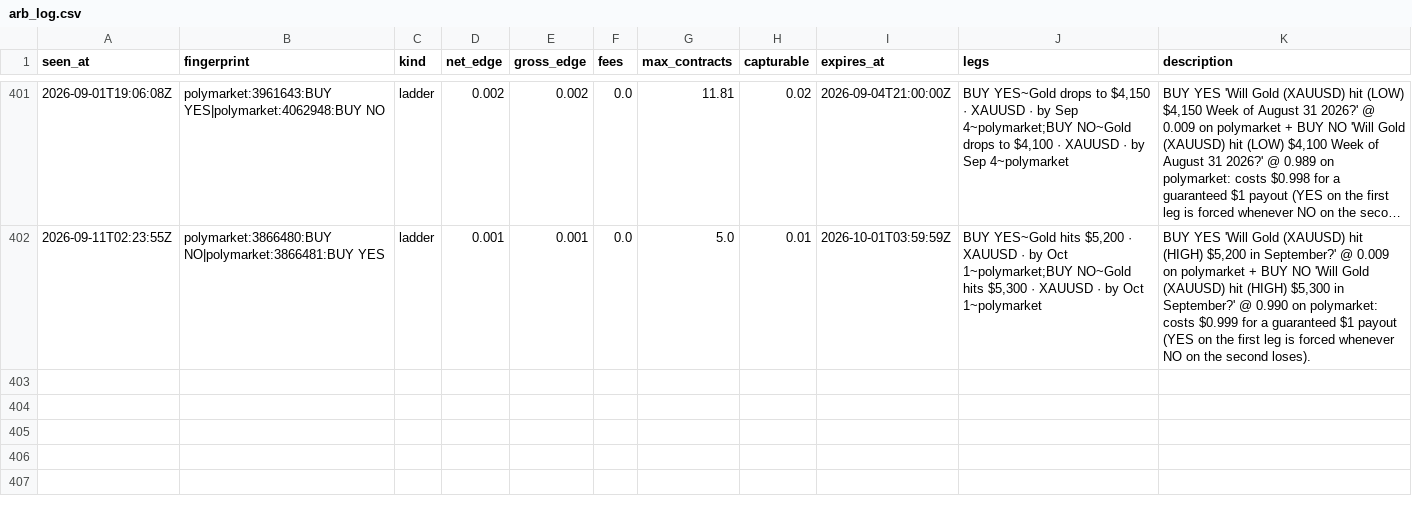
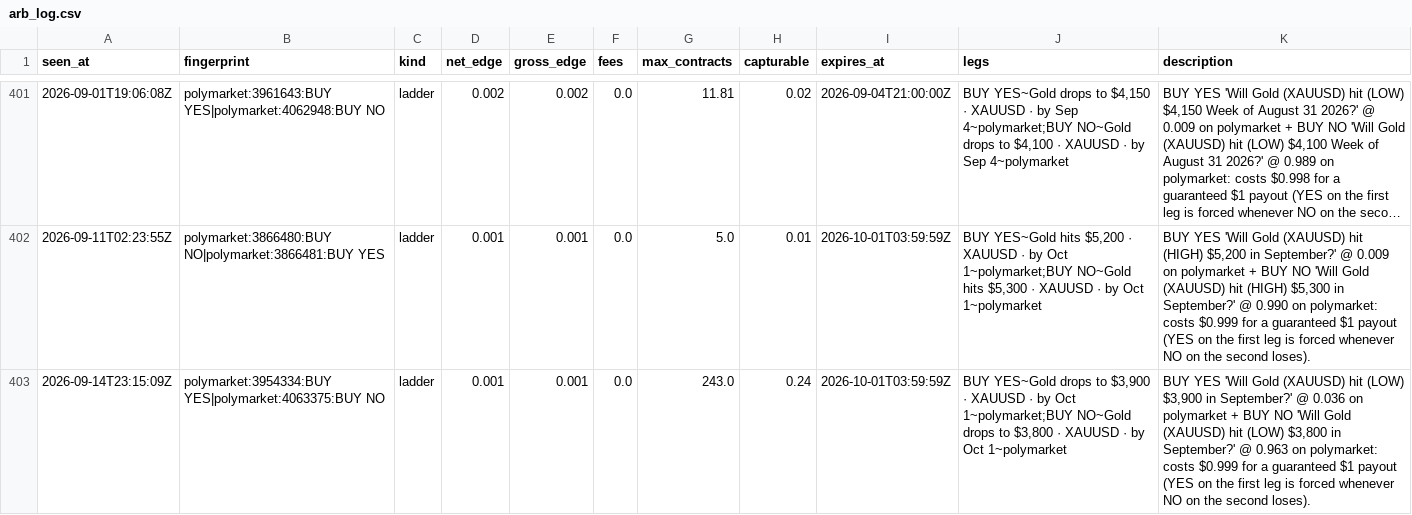
Before and after one commit to IshaanSrivastava1/markets-dashboard, a CSV file: data/arb_log.csv, drawn as a sheet; only a part is shown, gaps mark what is left out; long unchanged cells end in ….

```diff
--- a/data/arb_log.csv
+++ b/data/arb_log.csv
@@ -402 +402,2 @@ seen_at,fingerprint,kind,net_edge,gross_edge,fees,max_contracts,capturable,expir
 2026-09-11T02:23:55Z,polymarket:3866480:BUY NO|polymarket:3866481:BUY YES,ladder,0.001,0.001,0.0,5.0,0.01,2026-10-01T03:59:59Z,"BUY YES~Gold hits $5,200 · XAUUSD · by Oct 1~polymarket;BUY NO~Gold hits $5,300 · XAUUSD · by Oct 1~polymarket","BUY YES 'Will Gold (XAUUSD) hit (HIGH) $5,200 in September?' @ 0.009 on polymarket + BUY NO 'Will Gold (XAUUSD) hit (HIGH) $5,300 in September?' @ 0.990 on polymarket: costs $0.999 for a guaranteed $1 payout (YES on the first leg is forced whenever NO on the second loses)."
+2026-09-14T23:15:09Z,polymarket:3954334:BUY YES|polymarket:4063375:BUY NO,ladder,0.001,0.001,0.0,243.0,0.24,2026-10-01T03:59:59Z,"BUY YES~Gold drops to $3,900 · XAUUSD · by Oct 1~polymarket;BUY NO~Gold drops to $3,800 · XAUUSD · by Oct 1~polymarket","BUY YES 'Will Gold (XAUUSD) hit (LOW) $3,900 in September?' @ 0.036 on polymarket + BUY NO 'Will Gold (XAUUSD) hit (LOW) $3,800 in September?' @ 0.963 on polymarket: costs $0.999 for a guaranteed $1 payout (YES on the first leg is forced whenever NO on the second loses)."
```
Also changed, not shown: 3 other files.
